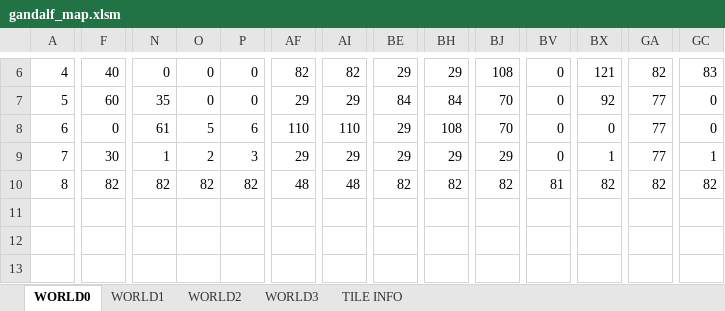
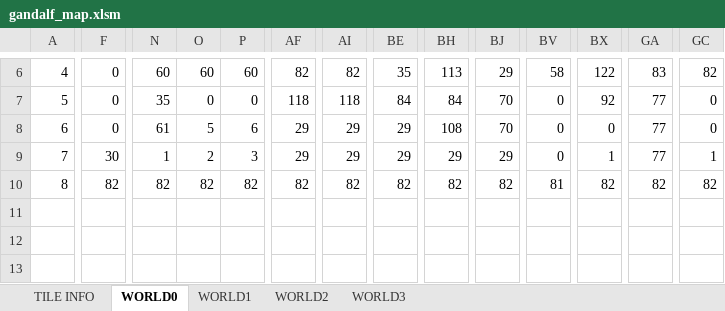
Before and after one commit to cmgonzalez/gandalf, an Excel workbook: map/gandalf_map.xlsm, sheet WORLD0, drawn as a sheet; only a part is shown, gaps mark what is left out; values as stored, in another font and other column widths than the file's, no cell formats; charts and pictures not drawn; the diff covers the shown part only; the diff names each change by its address in the sheet, - before the commit and + after, or states it on an @@ line.

```diff
--- a/map/gandalf_map.xlsm (sheet WORLD0)
+++ b/map/gandalf_map.xlsm (sheet WORLD0)
@@ sheet tab order changed: TILE INFO | WORLD0 | WORLD1 | WORLD2 | WORLD3 @@
-F6: 40
+F6: 0
-N6: 0
+N6: 60
-O6: 0
+O6: 60
-P6: 0
+P6: 60
-BE6: 29
+BE6: 35
-BH6: 29
+BH6: 113
-BJ6: 108
+BJ6: 29
-BV6: 0
+BV6: 58
-BX6: 121
+BX6: 122
-GA6: 82
+GA6: 83
-GC6: 83
+GC6: 82
-F7: 60
+F7: 0
-AF7: 29
+AF7: 118
-AI7: 29
+AI7: 118
-AF8: 110
+AF8: 29
-AI8: 110
+AI8: 29
-AF10: 48
+AF10: 82
-AI10: 48
+AI10: 82
```
Also changed, not shown: 60 edited cells elsewhere in this sheet, sheet WORLD1, sheet WORLD3, sheet WORLD2, sheet TILE INFO, cell formats, hidden cells, charts or pictures, 35 other files.
